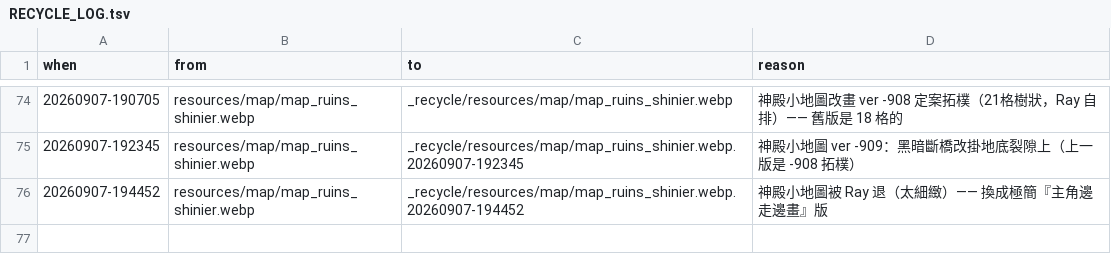
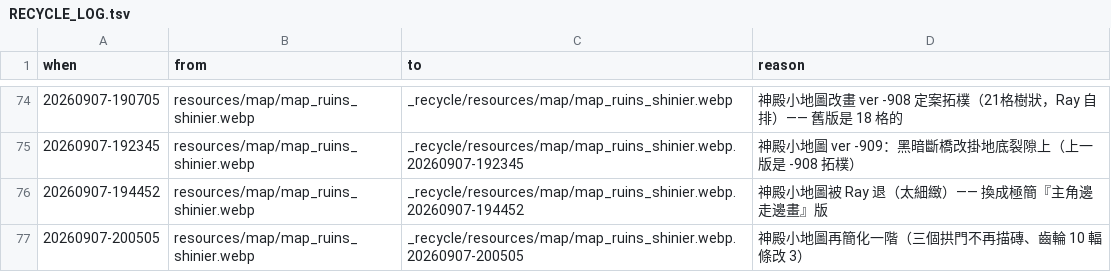
Before and after one commit to raykueco-debug/TIVOT, a TSV file: _recycle/RECYCLE_LOG.tsv, drawn as a sheet; only a part is shown, gaps mark what is left out; the diff names each change by its address in the sheet, - before the commit and + after, or states it on an @@ line.

```diff
--- a/_recycle/RECYCLE_LOG.tsv
+++ b/_recycle/RECYCLE_LOG.tsv
+row 77: 20260907-200505 | resources/map/map_ruins_shinier.webp | _recycle/resources/map/map_ruins_shinier.webp.20260907-200505 | 神殿小地圖再簡化一階（三個拱門不再描磚、齒輪 10 輻條改 3）
```
Also changed, not shown: 3 other files.
